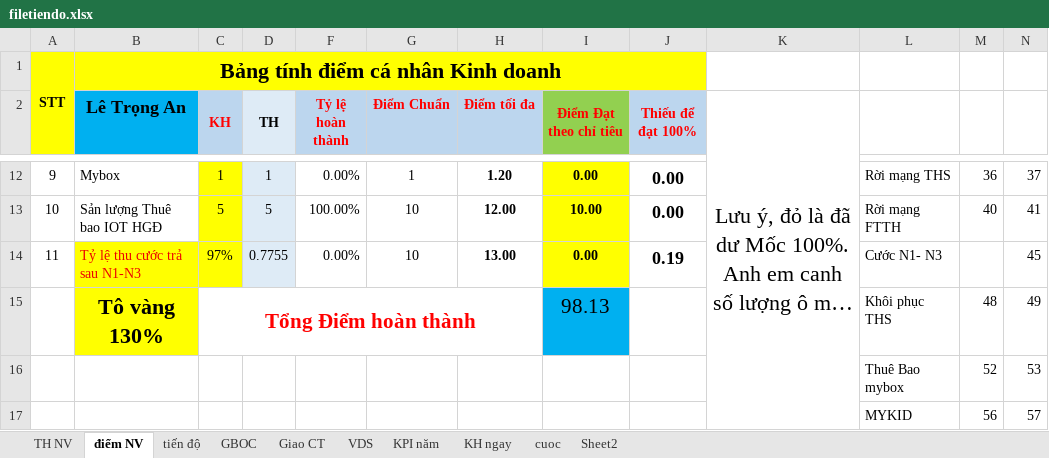
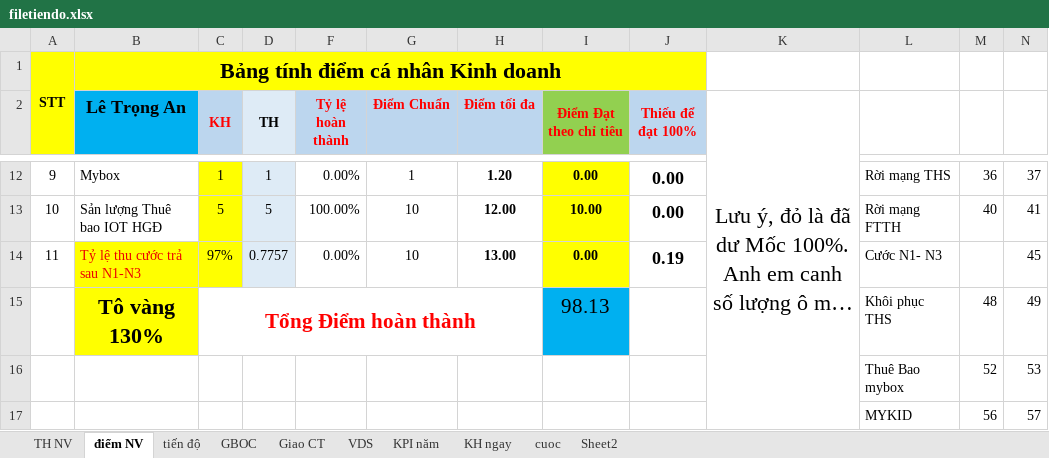
Before and after one commit to iwkay2612-vietdq9/KPI, an Excel workbook: filetiendo.xlsx, sheet điểm NV, drawn as a sheet; only a part is shown, gaps mark what is left out; long unchanged cells end in …; values as stored, in another font and other column widths than the file's, no borders; conditional formats not drawn; the diff names each change by its address in the sheet, - before the commit and + after, or states it on an @@ line.

```diff
--- a/filetiendo.xlsx (sheet điểm NV)
+++ b/filetiendo.xlsx (sheet điểm NV)
-D14 (TH): 0.7755
+D14 (TH): 0.7757
```
Also changed, not shown: sheet cuoc, sheet tiến độ, sheet TH NV, formulas that keep their value, hidden cells.
